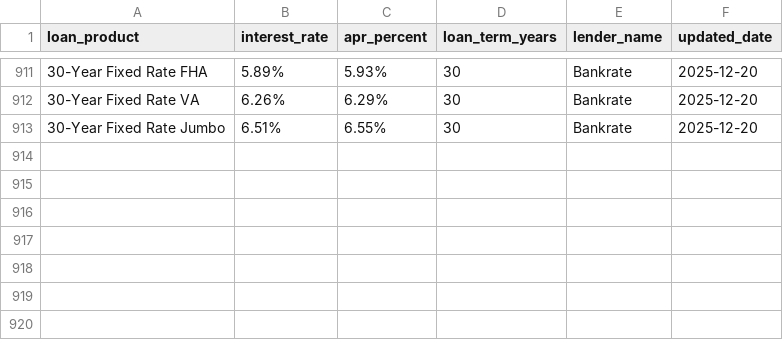
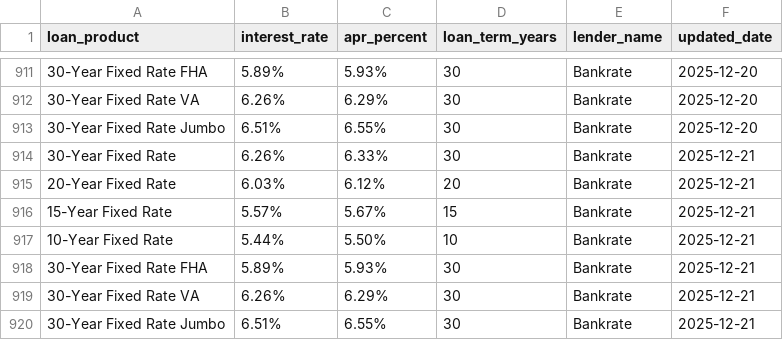
Before and after one commit to manojwakchaure3/Spider, a CSV file: loanrates/spiders/data/bankrates.csv, drawn as a sheet; only a part is shown, gaps mark what is left out; the diff names each change by its address in the sheet, - before the commit and + after, or states it on an @@ line.

```diff
--- a/loanrates/spiders/data/bankrates.csv
+++ b/loanrates/spiders/data/bankrates.csv
+row 914: 30-Year Fixed Rate | 6.26% | 6.33% | 30 | Bankrate | 2025-12-21
+row 915: 20-Year Fixed Rate | 6.03% | 6.12% | 20 | Bankrate | 2025-12-21
+row 916: 15-Year Fixed Rate | 5.57% | 5.67% | 15 | Bankrate | 2025-12-21
+row 917: 10-Year Fixed Rate | 5.44% | 5.50% | 10 | Bankrate | 2025-12-21
+row 918: 30-Year Fixed Rate FHA | 5.89% | 5.93% | 30 | Bankrate | 2025-12-21
+row 919: 30-Year Fixed Rate VA | 6.26% | 6.29% | 30 | Bankrate | 2025-12-21
+row 920: 30-Year Fixed Rate Jumbo | 6.51% | 6.55% | 30 | Bankrate | 2025-12-21
```
Also changed, not shown: 2 other files.
